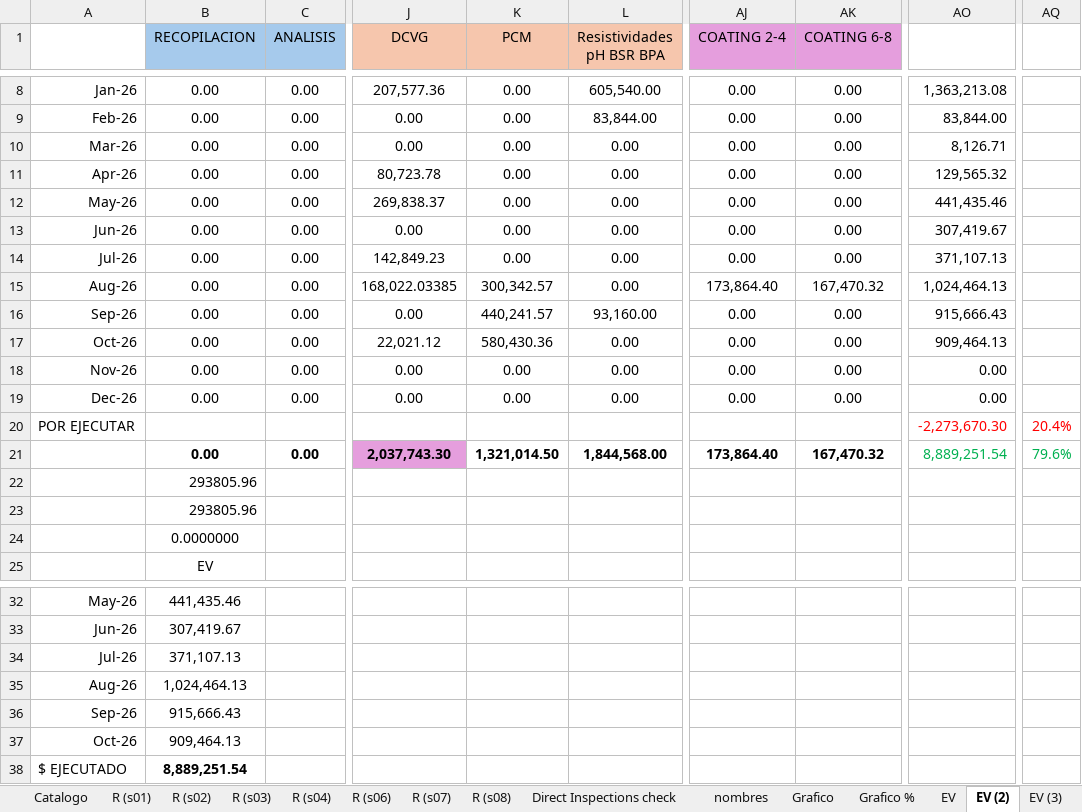
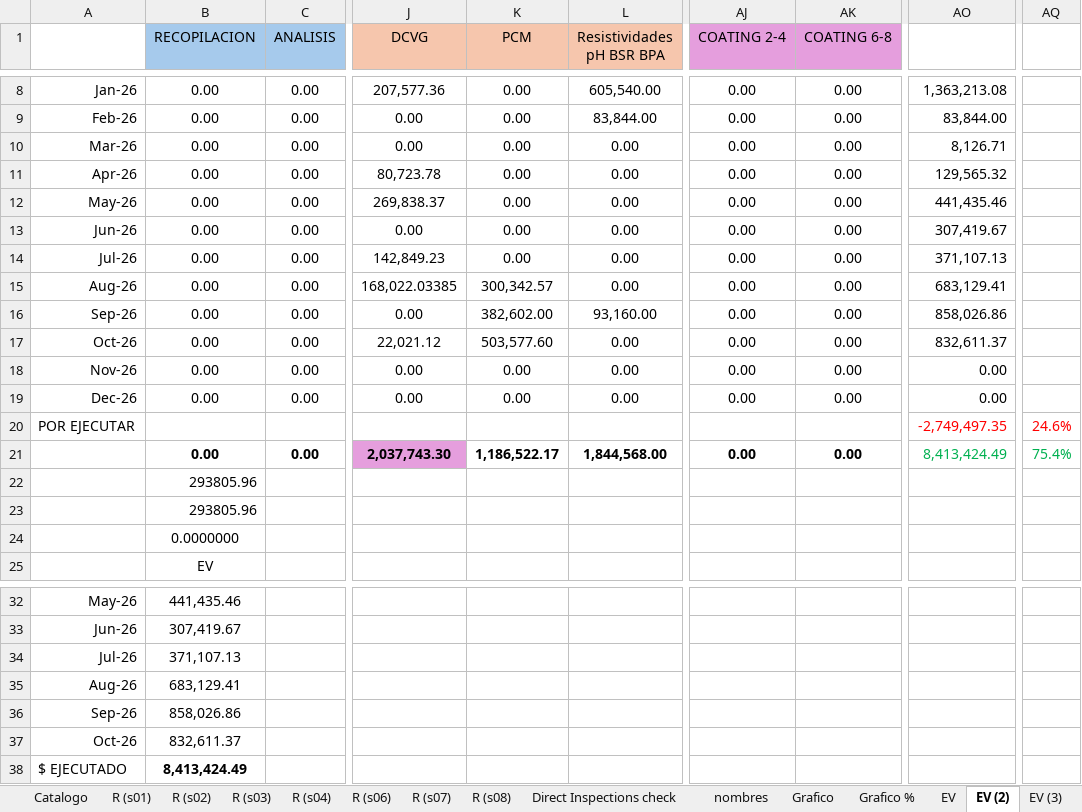
Before and after one commit to crooss/Dash_DGJ, an Excel workbook: data/Reporte de Actividades Diarias CPI.xlsx, sheet EV (2), drawn as a sheet; only a part is shown, gaps mark what is left out; values as stored, in another font and other column widths than the file's, no borders; charts and pictures and conditional formats not drawn; the diff names each change by its address in the sheet, - before the commit and + after, or states it on an @@ line.

```diff
--- a/data/Reporte de Actividades Diarias CPI.xlsx (sheet EV (2))
+++ b/data/Reporte de Actividades Diarias CPI.xlsx (sheet EV (2))
-AJ15 (COATING 2-4): 173,864.40
+AJ15 (COATING 2-4): 0.00
-AK15 (COATING 6-8): 167,470.32
+AK15 (COATING 6-8): 0.00
-AO15: 1,024,464.13
+AO15: 683,129.41
-K16 (PCM): 440,241.57
+K16 (PCM): 382,602.00
-AO16: 915,666.43
+AO16: 858,026.86
-K17 (PCM): 580,430.36
+K17 (PCM): 503,577.60
-AO17: 909,464.13
+AO17: 832,611.37
-AO20: -2,273,670.30
+AO20: -2,749,497.35
-AQ20: 20.4%
+AQ20: 24.6%
-K21 (PCM): 1,321,014.50
+K21 (PCM): 1,186,522.17
-AJ21 (COATING 2-4): 173,864.40
+AJ21 (COATING 2-4): 0.00
-AK21 (COATING 6-8): 167,470.32
+AK21 (COATING 6-8): 0.00
-AO21: 8,889,251.54
+AO21: 8,413,424.49
-AQ21: 79.6%
+AQ21: 75.4%
-B35 (RECOPILACION): 1,024,464.13
+B35 (RECOPILACION): 683,129.41
-B36 (RECOPILACION): 915,666.43
+B36 (RECOPILACION): 858,026.86
-B37 (RECOPILACION): 909,464.13
+B37 (RECOPILACION): 832,611.37
-B38 (RECOPILACION): 8,889,251.54
+B38 (RECOPILACION): 8,413,424.49
```
Also changed, not shown: sheet diario, sheet EV (4), sheet EV (3), sheet Grafico, sheet EV, sheet Grafico %, hidden cells, charts or pictures.
